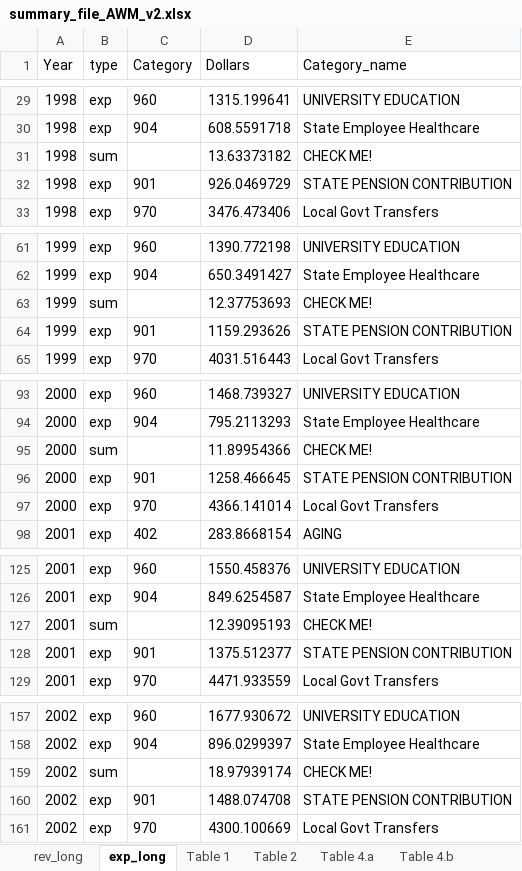
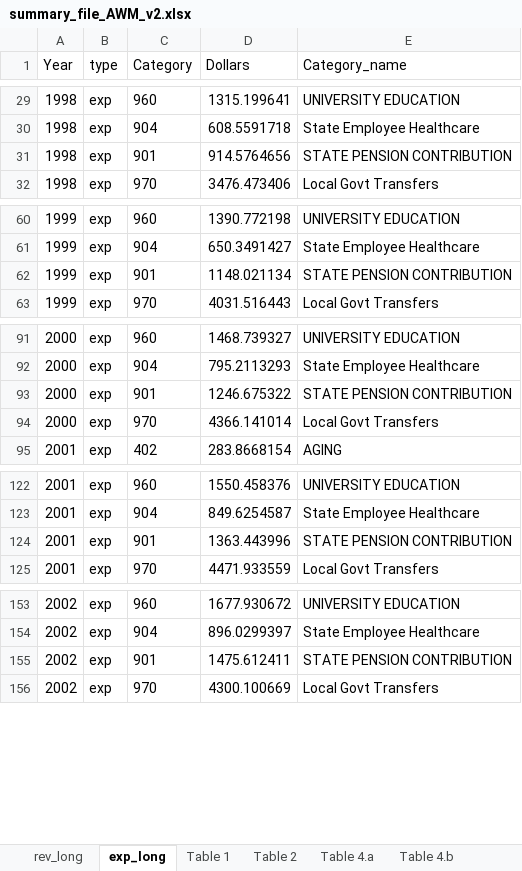
Before and after one commit to AleaWM/Fiscal-Futures-Project, an Excel workbook: summary_file_AWM_v2.xlsx, sheet exp_long, drawn as a sheet; only a part is shown, gaps mark what is left out; values as stored, in another font and other column widths than the file's, no borders; removed rows and columns are numbered as before the commit, all else as after; the diff covers the shown part only; the diff names each change by its address in the sheet, - before the commit and + after, or states it on an @@ line.

```diff
--- a/summary_file_AWM_v2.xlsx (sheet exp_long)
+++ b/summary_file_AWM_v2.xlsx (sheet exp_long)
-row 31: 1998 | sum |  | 13.63373182 | CHECK ME!
-D31 (Dollars): 926.0469729
+D31 (Dollars): 914.5764656
-row 63: 1999 | sum |  | 12.37753693 | CHECK ME!
-D62 (Dollars): 1159.293626
+D62 (Dollars): 1148.021134
-row 95: 2000 | sum |  | 11.89954366 | CHECK ME!
-D93 (Dollars): 1258.466645
+D93 (Dollars): 1246.675322
-row 127: 2001 | sum |  | 12.39095193 | CHECK ME!
-D124 (Dollars): 1375.512377
+D124 (Dollars): 1363.443996
-row 159: 2002 | sum |  | 18.97939174 | CHECK ME!
-D155 (Dollars): 1488.074708
+D155 (Dollars): 1475.612411
```
Also changed, not shown: 20 removed rows and 9 edited cells elsewhere in this sheet, sheet rev_long, sheet year_totals, sheet Table 4.b, sheet Table 4.a, sheet Table 1, sheet Table 2, 6 other files.
